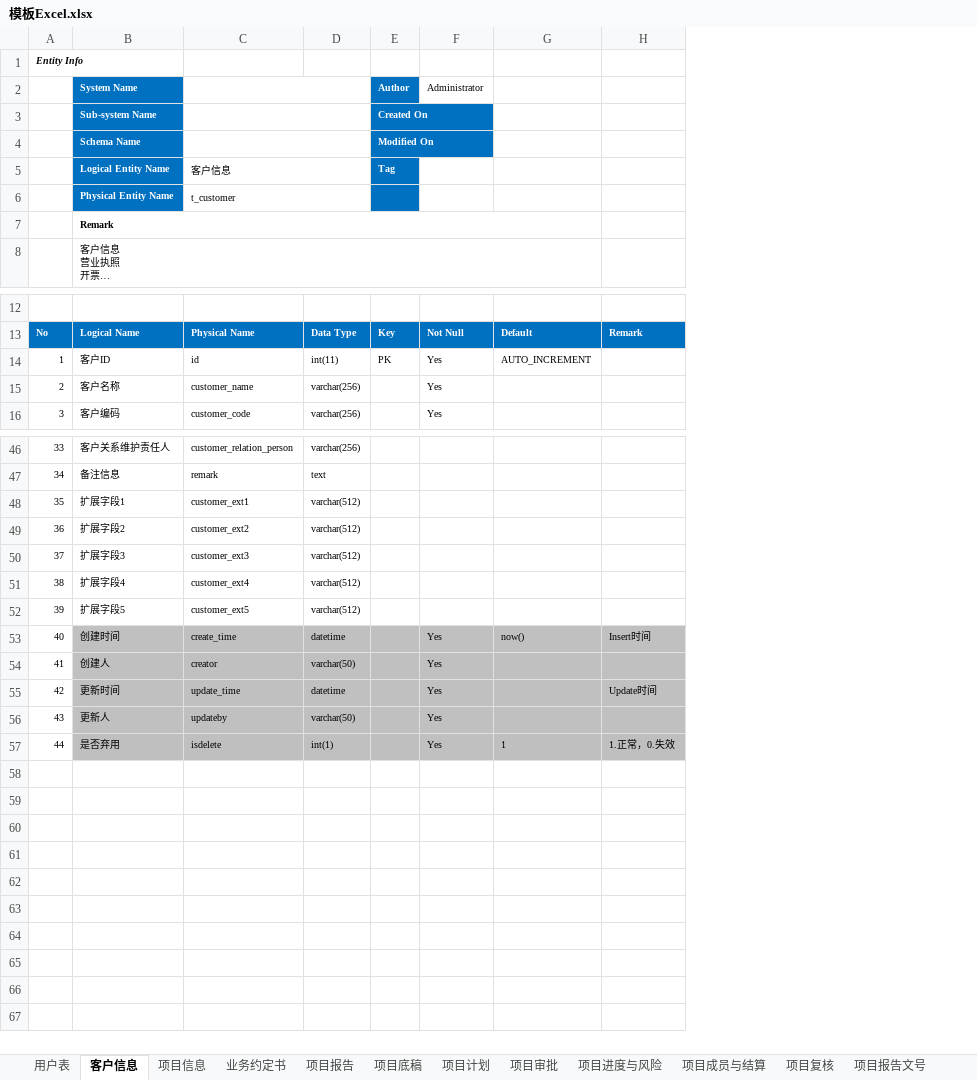
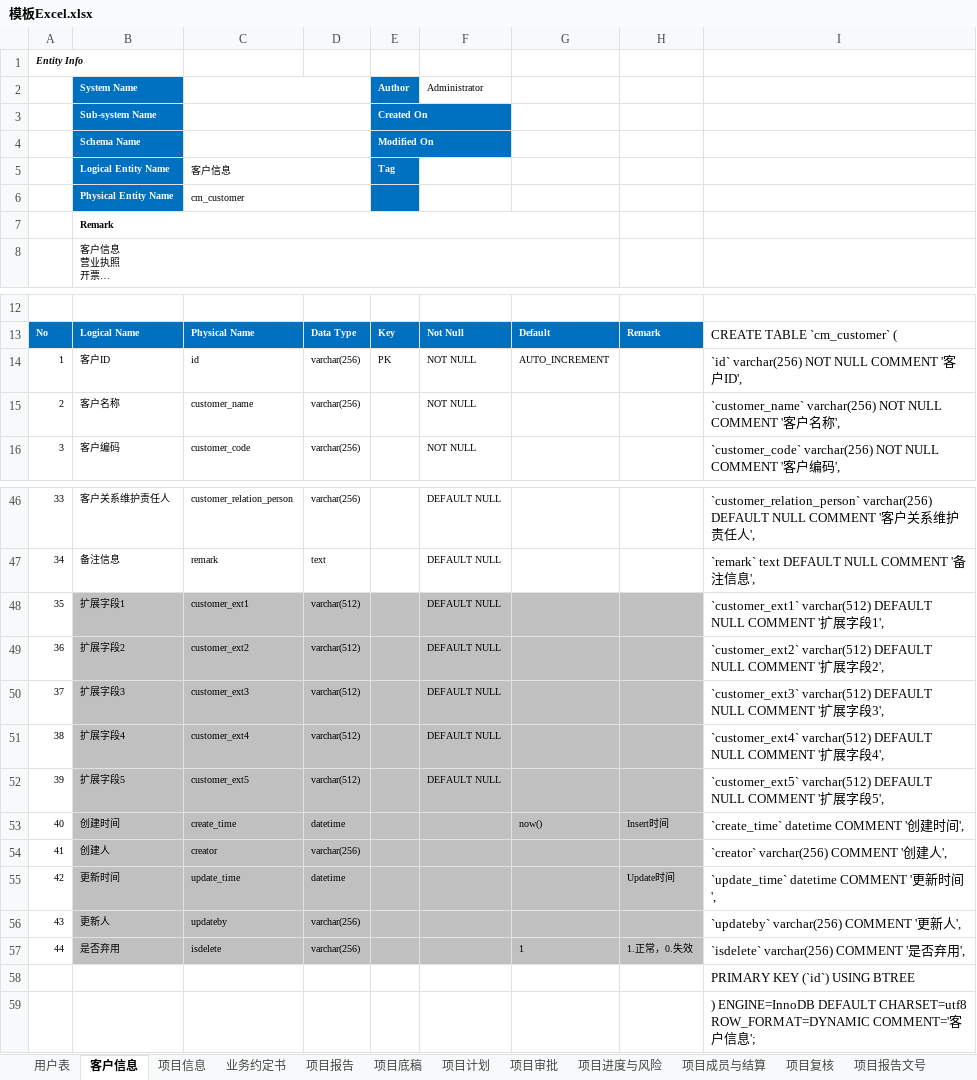
Before and after one commit to wujun728/jun_amis_lowcode, an Excel workbook: jun_springboot_modules/jun_springboot_excel2table/模板Excel.xlsx, sheet 客户信息, drawn as a sheet; only a part is shown, gaps mark what is left out; long unchanged cells end in …; values as stored, in another font and other column widths than the file's, no borders; removed rows and columns are numbered as before the commit, all else as after; the diff covers the shown part only; the diff names each change by its address in the sheet, - before the commit and + after, or states it on an @@ line.

```diff
--- a/jun_springboot_modules/jun_springboot_excel2table/模板Excel.xlsx (sheet 客户信息)
+++ b/jun_springboot_modules/jun_springboot_excel2table/模板Excel.xlsx (sheet 客户信息)
-column F, row 2: Administrator; rows 13-16: Not Null | Yes | Yes | Yes; rows 53-57: all Yes
+column F, row 2: Administrator; rows 13-16: Not Null | NOT NULL | NOT NULL | NOT NULL; rows 46-52: all DEFAULT NULL
+column I, rows 13-16: CREATE TABLE `cm_customer` ( | `id` varchar(256) NOT NULL COMMENT '客户ID', | `customer_name` varchar(256) NOT NULL COMMENT '客户名称', | `customer_code` varchar(256) NOT NULL COMMENT '客户编码',; rows 46-57: `customer_relation_person` varchar(256) DEFAULT NULL COMMENT '客户关系维护责任人', | `remark` text DEFAULT NULL COMMENT '备注信息', | `customer_ext1` varchar(512) DEFAULT NULL COMMENT '扩展字段1', | `customer_ext2` varchar(512) DEFAULT NULL COMMENT '扩展字段2', | `customer_ext3` varchar(512) DEFAULT NULL COMMENT '扩展字段3', | `customer_ext4` varchar(512) DEFAULT NULL COMMENT '扩展字段4', | `customer_ext5` varchar(512) DEFAULT NULL COMMENT '扩展字段5', | `create_time` datetime COMMENT '创建时间', | `creator` varchar(256) COMMENT '创建人', | `update_time` datetime COMMENT '更新时间', | `updateby` varchar(256) COMMENT '更新人', | `isdelete` varchar(256) COMMENT '是否弃用',
-C6: t_customer
+C6: cm_customer
-D14: int(11)
+D14: varchar(256)
-B48:E52 fill: none
+B48:E52 fill: #C0C0C0
-G48:H52 fill: none
+G48:H52 fill: #C0C0C0
-D54: varchar(50)
+D54: varchar(256)
-D56: varchar(50)
+D56: varchar(256)
-D57: int(1)
+D57: varchar(256)
+row 58:  |  |  |  |  |  |  |  | PRIMARY KEY (`id`) USING BTREE
+row 59:  |  |  |  |  |  |  |  | ) ENGINE=InnoDB DEFAULT CHARSET=utf8 ROW_FORMAT=DYNAMIC COMMENT='客户信息';
```
Also changed, not shown: 1 edited cell elsewhere in this sheet, 3 other files.
